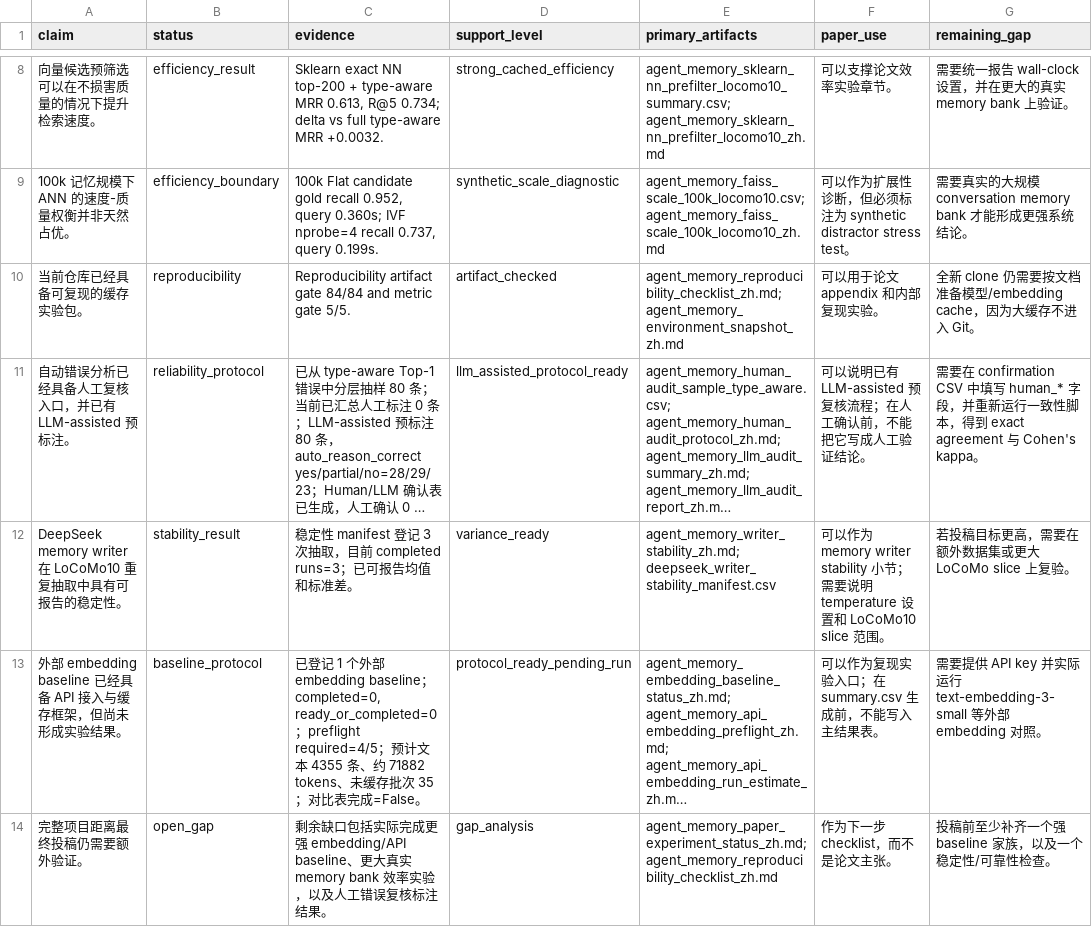
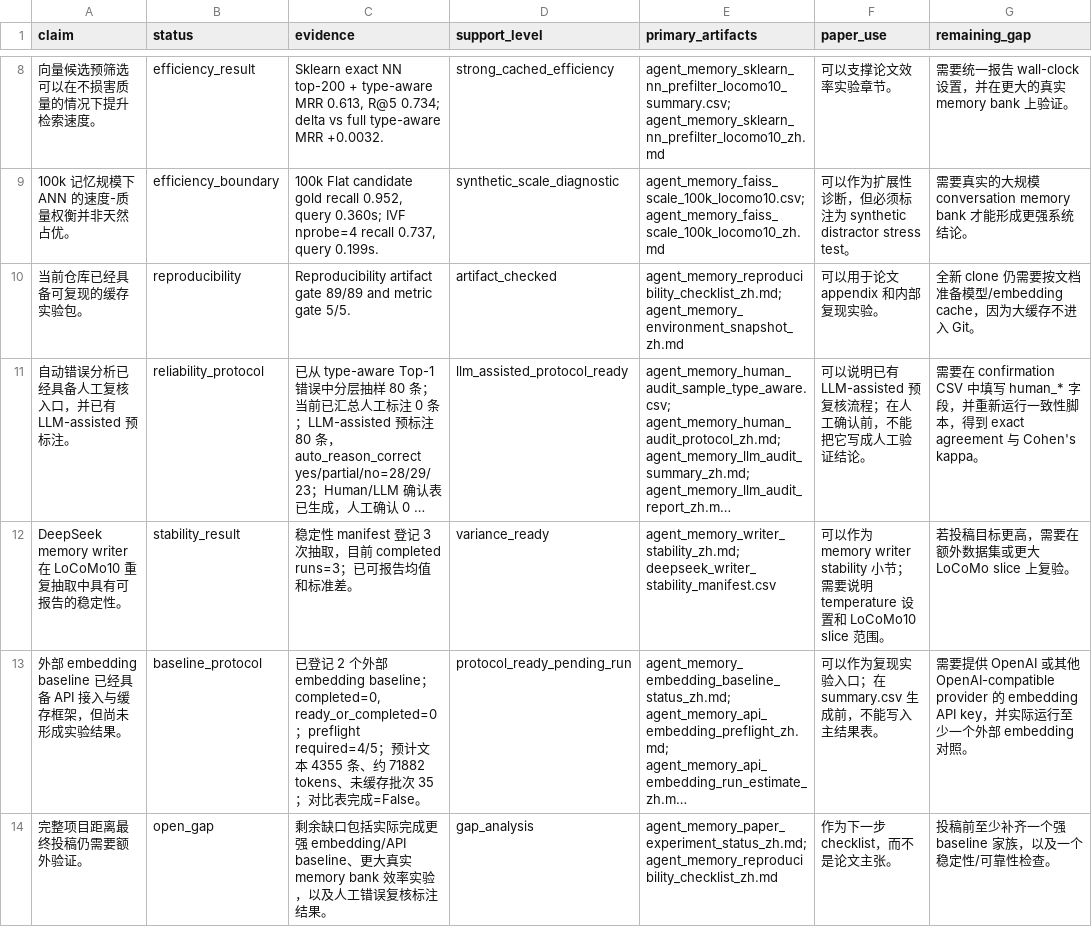
Before and after one commit to bai9yu/agent-memory-experiment, a CSV file: outputs/agent_memory_paper_evidence_matrix.csv, drawn as a sheet; only a part is shown, gaps mark what is left out; long unchanged cells end in …; the diff names each change by its address in the sheet, - before the commit and + after, or states it on an @@ line.

```diff
--- a/outputs/agent_memory_paper_evidence_matrix.csv
+++ b/outputs/agent_memory_paper_evidence_matrix.csv
-C10 (evidence): …artifact gate 84/84 and metric…
+C10 (evidence): …artifact gate 89/89 and metric…
-C13 (evidence): …记 1 个外…
+C13 (evidence): …记 2 个外…
-G13 (remaining_gap): …供 API key 并实际运行 text-embedding-3-small 等外部…
+G13 (remaining_gap): …供 OpenAI 或其他 OpenAI-compatible provider 的 embedding API key，并实际运行至少一个外部…
```
Also changed, not shown: outputs/agent_memory_artifact_integrity_manifest.csv, outputs/agent_memory_embedding_baseline_status.csv, 12 other files.
